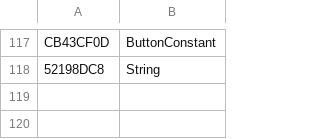
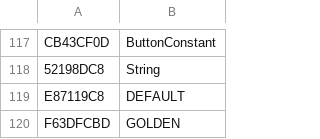
Before and after one commit to overtools/OWLib, a CSV file: TankLibHelper/Data/KnownEnumNames.csv, drawn as a sheet; only a part is shown, gaps mark what is left out.

```diff
--- a/TankLibHelper/Data/KnownEnumNames.csv
+++ b/TankLibHelper/Data/KnownEnumNames.csv
@@ -118 +118,3 @@ CB43CF0D, ButtonConstant
 52198DC8, String
+E87119C8, DEFAULT
+F63DFCBD, GOLDEN
```
Also changed, not shown: 1 other file.
